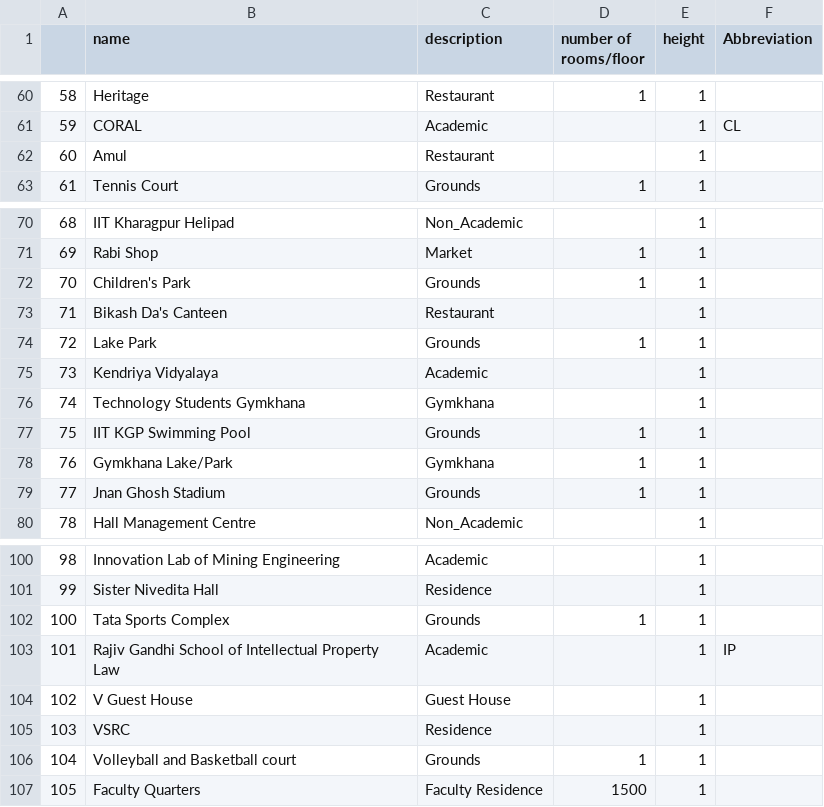
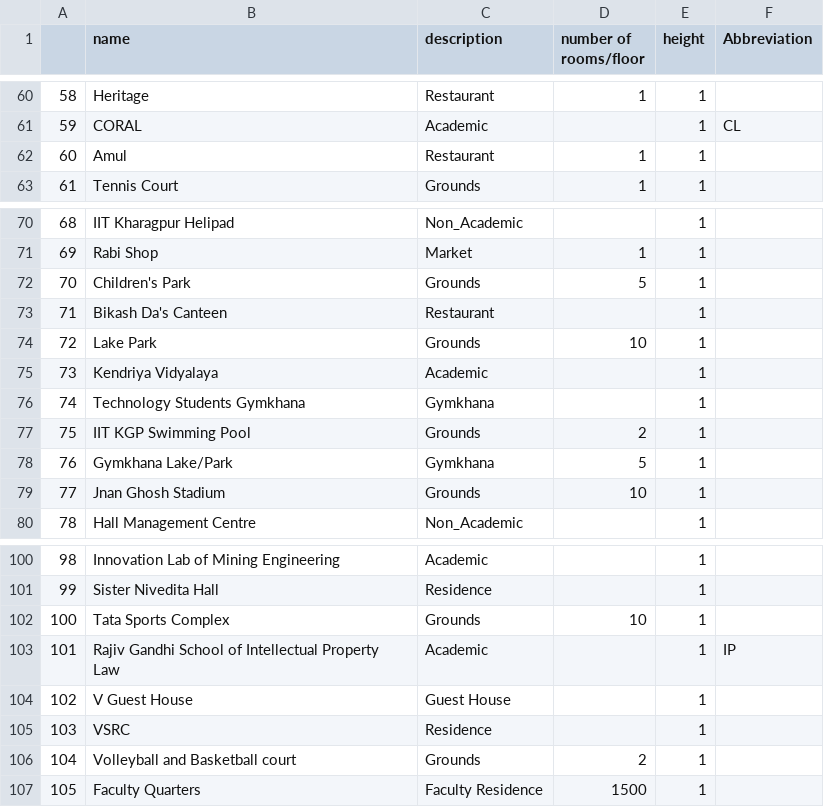
Before and after one commit to CEOAI-ABM/Full_intergration_rakshak, a CSV file: data/Campus_data/KGP Data - Sheet1.csv, drawn as a sheet; only a part is shown, gaps mark what is left out.

```diff
--- a/data/Campus_data/KGP Data - Sheet1.csv
+++ b/data/Campus_data/KGP Data - Sheet1.csv
@@ -61,3 +61,3 @@
 59,CORAL,Academic,,1,CL
-60,Amul,Restaurant,,1,
+60,Amul,Restaurant,1,1,
 61,Tennis Court,Grounds,1,1,
@@ -71,10 +71,10 @@
 69,Rabi Shop,Market,1,1,
-70,Children's Park,Grounds,1,1,
+70,Children's Park,Grounds,5,1,
 71,Bikash Da's Canteen,Restaurant,,1,
-72,Lake Park,Grounds,1,1,
+72,Lake Park,Grounds,10,1,
 73,Kendriya Vidyalaya,Academic,,1,
 74,Technology Students Gymkhana,Gymkhana,,1,
-75,IIT KGP Swimming Pool,Grounds,1,1,
-76,Gymkhana Lake/Park,Gymkhana,1,1,
-77,Jnan Ghosh Stadium,Grounds,1,1,
+75,IIT KGP Swimming Pool,Grounds,2,1,
+76,Gymkhana Lake/Park,Gymkhana,5,1,
+77,Jnan Ghosh Stadium,Grounds,10,1,
 78,Hall Management Centre,Non_Academic,,1,
@@ -101,3 +101,3 @@
 99,Sister Nivedita Hall,Residence,,1,
-100,Tata Sports Complex,Grounds,1,1,
+100,Tata Sports Complex,Grounds,10,1,
 101,Rajiv Gandhi School of Intellectual Property Law,Academic,,1,IP
@@ -105,3 +105,3 @@
 103,VSRC,Residence,,1,
-104,Volleyball and Basketball court,Grounds,1,1,
+104,Volleyball and Basketball court,Grounds,2,1,
 105,Faculty Quarters,Faculty Residence,1500,1,
```
Also changed, not shown: 2 other files.
